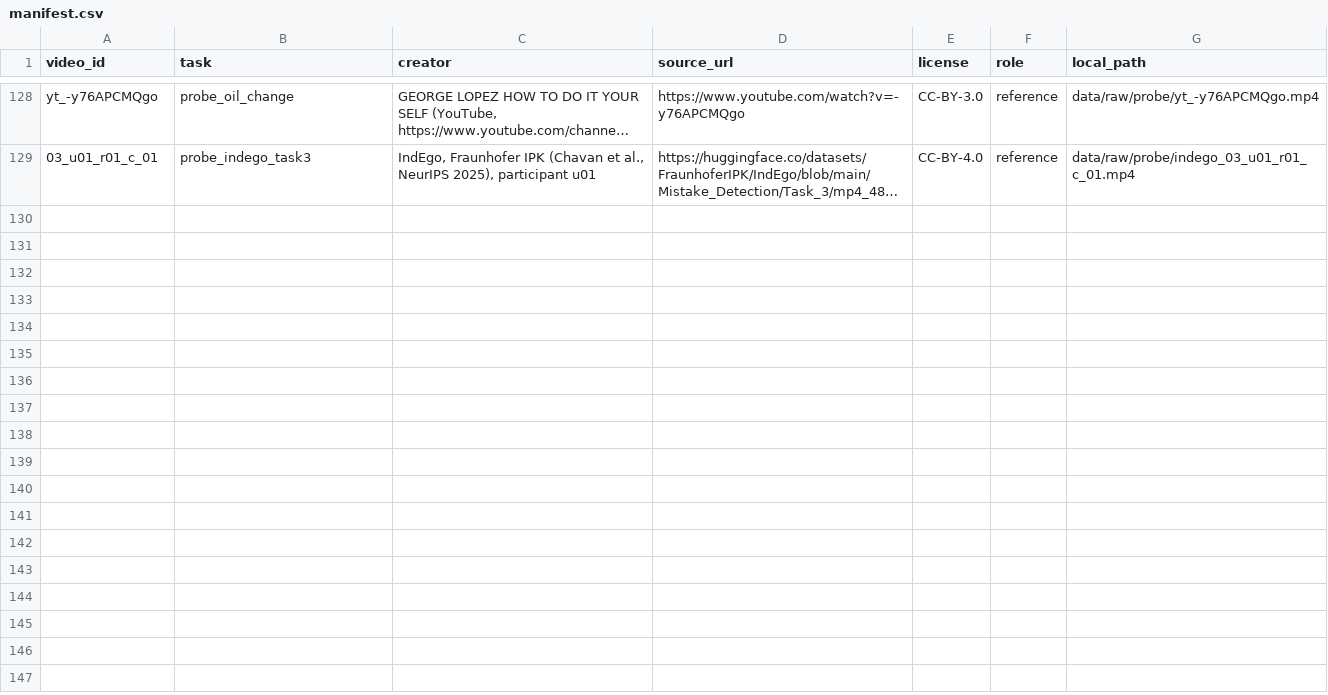
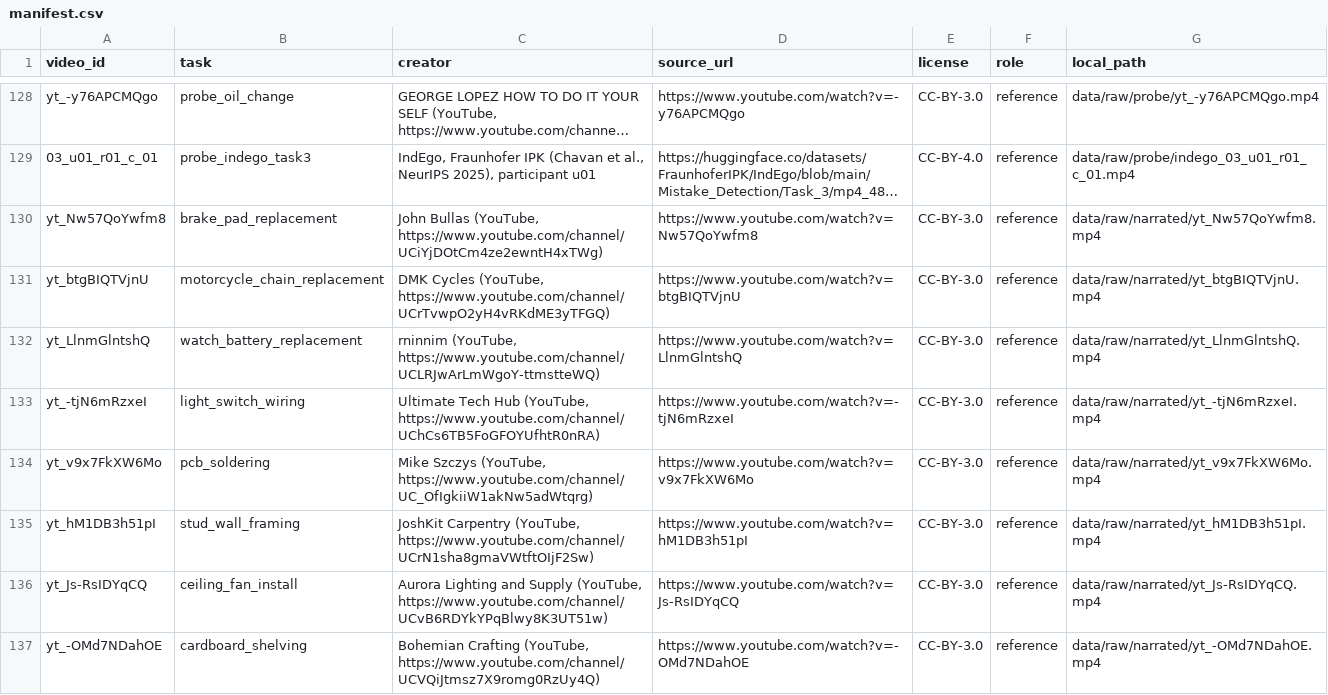
Before and after one commit to brianlee0113/procedure-replay, a CSV file: data/manifest.csv, drawn as a sheet; only a part is shown, gaps mark what is left out; long unchanged cells end in …; the diff covers the shown part only; the diff names each change by its address in the sheet, - before the commit and + after, or states it on an @@ line.

```diff
--- a/data/manifest.csv
+++ b/data/manifest.csv
+row 130: yt_Nw57QoYwfm8 | brake_pad_replacement | John Bullas (YouTube, https://www.youtube.com/channel/UCiYjDOtCm4ze2ewntH4xTWg) | https://www.youtube.com/watch?v=Nw57QoYwfm8 | CC-BY-3.0 | reference | data/raw/narrated/yt_Nw57QoYwfm8.mp4
+row 131: yt_btgBIQTVjnU | motorcycle_chain_replacement | DMK Cycles (YouTube, https://www.youtube.com/channel/UCrTvwpO2yH4vRKdME3yTFGQ) | https://www.youtube.com/watch?v=btgBIQTVjnU | CC-BY-3.0 | reference | data/raw/narrated/yt_btgBIQTVjnU.mp4
+row 132: yt_LlnmGlntshQ | watch_battery_replacement | rninnim (YouTube, https://www.youtube.com/channel/UCLRJwArLmWgoY-ttmstteWQ) | https://www.youtube.com/watch?v=LlnmGlntshQ | CC-BY-3.0 | reference | data/raw/narrated/yt_LlnmGlntshQ.mp4
+row 133: yt_-tjN6mRzxeI | light_switch_wiring | Ultimate Tech Hub (YouTube, https://www.youtube.com/channel/UChCs6TB5FoGFOYUfhtR0nRA) | https://www.youtube.com/watch?v=-tjN6mRzxeI | CC-BY-3.0 | reference | data/raw/narrated/yt_-tjN6mRzxeI.mp4
+row 134: yt_v9x7FkXW6Mo | pcb_soldering | Mike Szczys (YouTube, https://www.youtube.com/channel/UC_OfIgkiiW1akNw5adWtqrg) | https://www.youtube.com/watch?v=v9x7FkXW6Mo | CC-BY-3.0 | reference | data/raw/narrated/yt_v9x7FkXW6Mo.mp4
+row 135: yt_hM1DB3h51pI | stud_wall_framing | JoshKit Carpentry (YouTube, https://www.youtube.com/channel/UCrN1sha8gmaVWtftOIjF2Sw) | https://www.youtube.com/watch?v=hM1DB3h51pI | CC-BY-3.0 | reference | data/raw/narrated/yt_hM1DB3h51pI.mp4
+row 136: yt_Js-RsIDYqCQ | ceiling_fan_install | Aurora Lighting and Supply (YouTube, https://www.youtube.com/channel/UCvB6RDYkYPqBlwy8K3UT51w) | https://www.youtube.com/watch?v=Js-RsIDYqCQ | CC-BY-3.0 | reference | data/raw/narrated/yt_Js-RsIDYqCQ.mp4
+row 137: yt_-OMd7NDahOE | cardboard_shelving | Bohemian Crafting (YouTube, https://www.youtube.com/channel/UCVQiJtmsz7X9romg0RzUy4Q) | https://www.youtube.com/watch?v=-OMd7NDahOE | CC-BY-3.0 | reference | data/raw/narrated/yt_-OMd7NDahOE.mp4
```
Also changed, not shown: 7 added rows elsewhere in this file, 2 other files.
